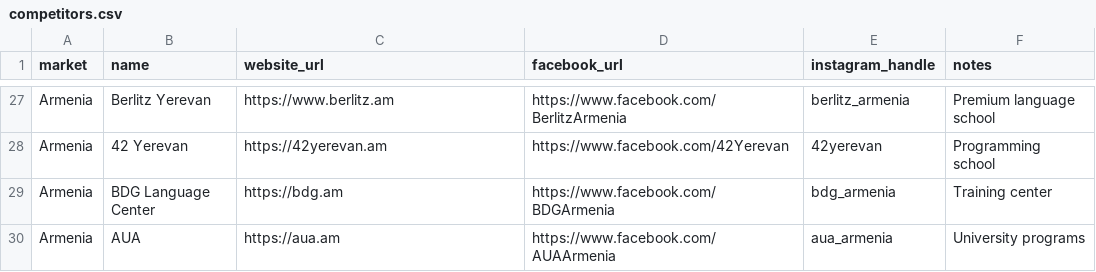
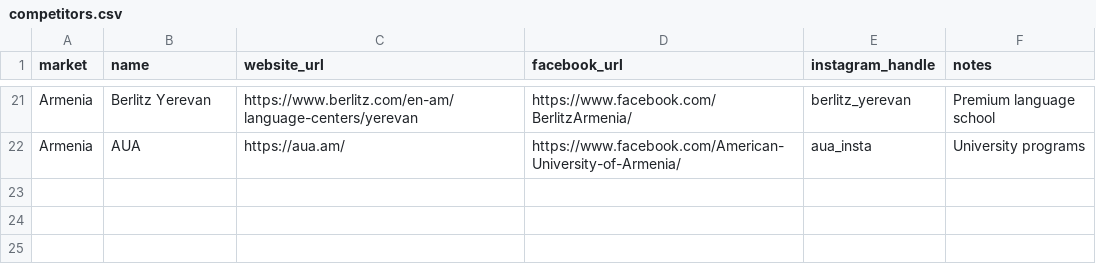
Before and after one commit to nlwtest2020/ALCmarket, a CSV file: competitors.csv, drawn as a sheet; only a part is shown, gaps mark what is left out; removed rows and columns are numbered as before the commit, all else as after; the diff covers the shown part only; the diff names each change by its address in the sheet, - before the commit and + after, or states it on an @@ line.

```diff
--- a/competitors.csv
+++ b/competitors.csv
-C21 (website_url): https://www.berlitz.am
+C21 (website_url): https://www.berlitz.com/en-am/language-centers/yerevan
-D21 (facebook_url): https://www.facebook.com/BerlitzArmenia
+D21 (facebook_url): https://www.facebook.com/BerlitzArmenia/
-E21 (instagram_handle): berlitz_armenia
+E21 (instagram_handle): berlitz_yerevan
-row 28: Armenia | 42 Yerevan | https://42yerevan.am | https://www.facebook.com/42Yerevan | 42yerevan | Programming school
-row 29: Armenia | BDG Language Center | https://bdg.am | https://www.facebook.com/BDGArmenia | bdg_armenia | Training center
-C22 (website_url): https://aua.am
+C22 (website_url): https://aua.am/
-D22 (facebook_url): https://www.facebook.com/AUAArmenia
+D22 (facebook_url): https://www.facebook.com/American-University-of-Armenia/
-E22 (instagram_handle): aua_armenia
+E22 (instagram_handle): aua_insta
```
Also changed, not shown: 6 removed rows and 58 edited cells elsewhere in this file, 1 other file.
